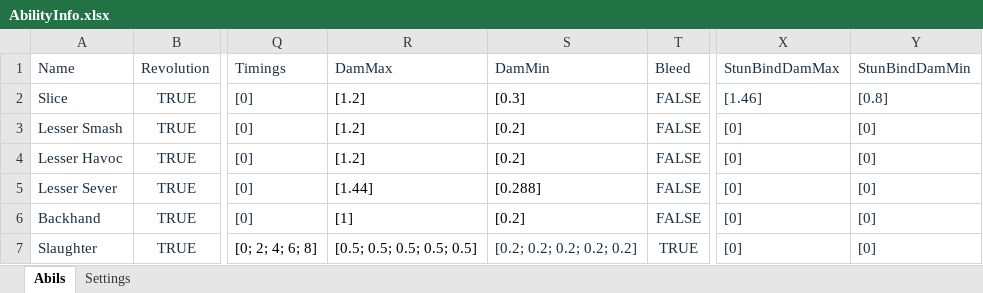
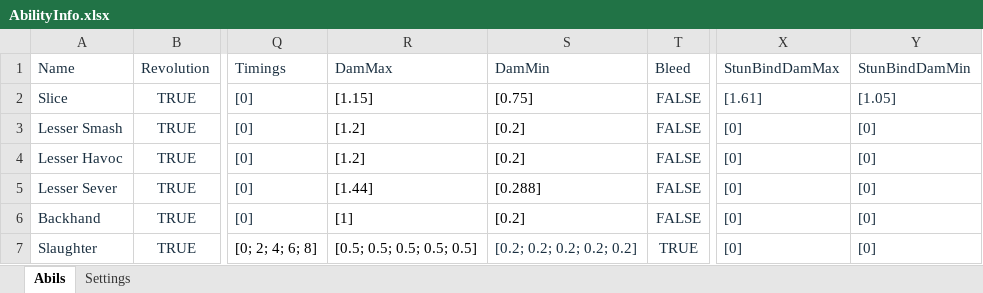
Before and after one commit to Asada-san/RunescapeCalculator, an Excel workbook: api/AbilityInfo.xlsx, sheet Abils, drawn as a sheet; only a part is shown, gaps mark what is left out; values as stored, in another font and other column widths than the file's, no borders; conditional formats and table styles not drawn; the diff covers the shown part only; the diff names each change by its address in the sheet, - before the commit and + after, or states it on an @@ line.

```diff
--- a/api/AbilityInfo.xlsx (sheet Abils)
+++ b/api/AbilityInfo.xlsx (sheet Abils)
-R2: [1.2]
+R2: [1.15]
-S2: [0.3]
+S2: [0.75]
-X2: [1.46]
+X2: [1.61]
-Y2: [0.8]
+Y2: [1.05]
```
Also changed, not shown: 4 added rows and 16 edited cells elsewhere in this sheet.
